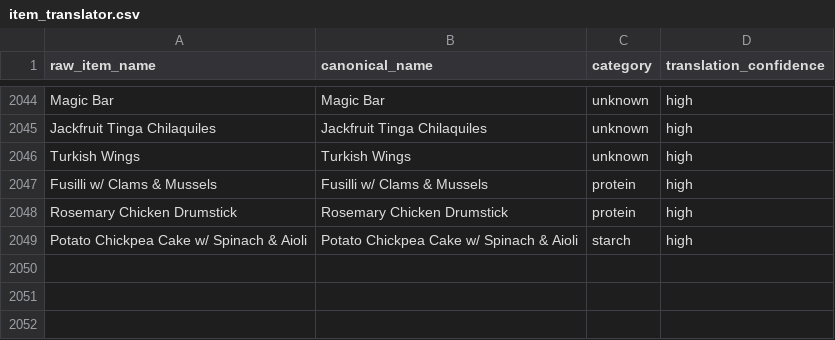
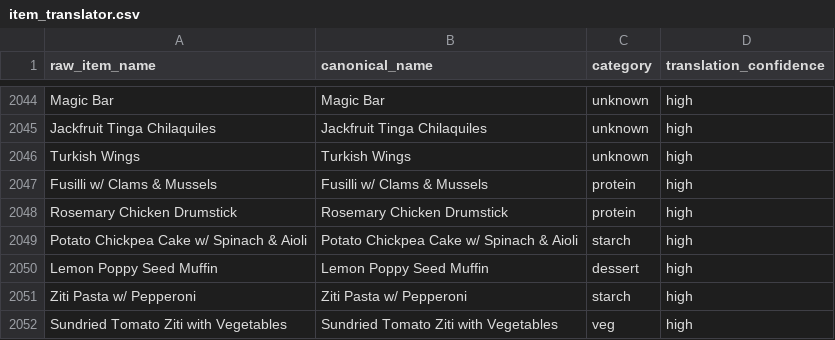
Before and after one commit to rishiprasad117-art/Bcal-UCLA, a CSV file: data/item_translator.csv, drawn as a sheet; only a part is shown, gaps mark what is left out.

```diff
--- a/data/item_translator.csv
+++ b/data/item_translator.csv
@@ -2049 +2049,4 @@ Rosemary Chicken Drumstick,Rosemary Chicken Drumstick,protein,high
 Potato Chickpea Cake w/ Spinach & Aioli,Potato Chickpea Cake w/ Spinach & Aioli,starch,high
+Lemon Poppy Seed Muffin,Lemon Poppy Seed Muffin,dessert,high
+Ziti Pasta w/ Pepperoni,Ziti Pasta w/ Pepperoni,starch,high
+Sundried Tomato Ziti with Vegetables,Sundried Tomato Ziti with Vegetables,veg,high
```
Also changed, not shown: data/daily_menu.csv, data/food_tags.csv, 4 other files.
